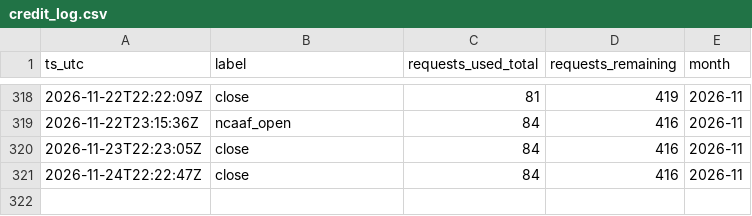
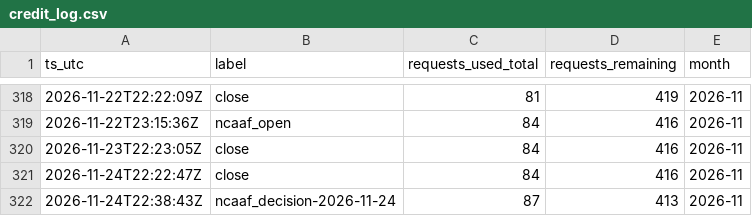
Before and after one commit to gitchrisqueen/panthera, a CSV file: data/odds/credit_log.csv, drawn as a sheet; only a part is shown, gaps mark what is left out.

```diff
--- a/data/odds/credit_log.csv
+++ b/data/odds/credit_log.csv
@@ -321 +321,2 @@ ts_utc,label,requests_used_total,requests_remaining,month
 2026-11-24T22:22:47Z,close,84,416,2026-11
+2026-11-24T22:38:43Z,ncaaf_decision-2026-11-24,87,413,2026-11
```
Also changed, not shown: data/lab/ncaaf/features.csv, data/ncaaf/tickets/decisions.csv, 4 other files.
